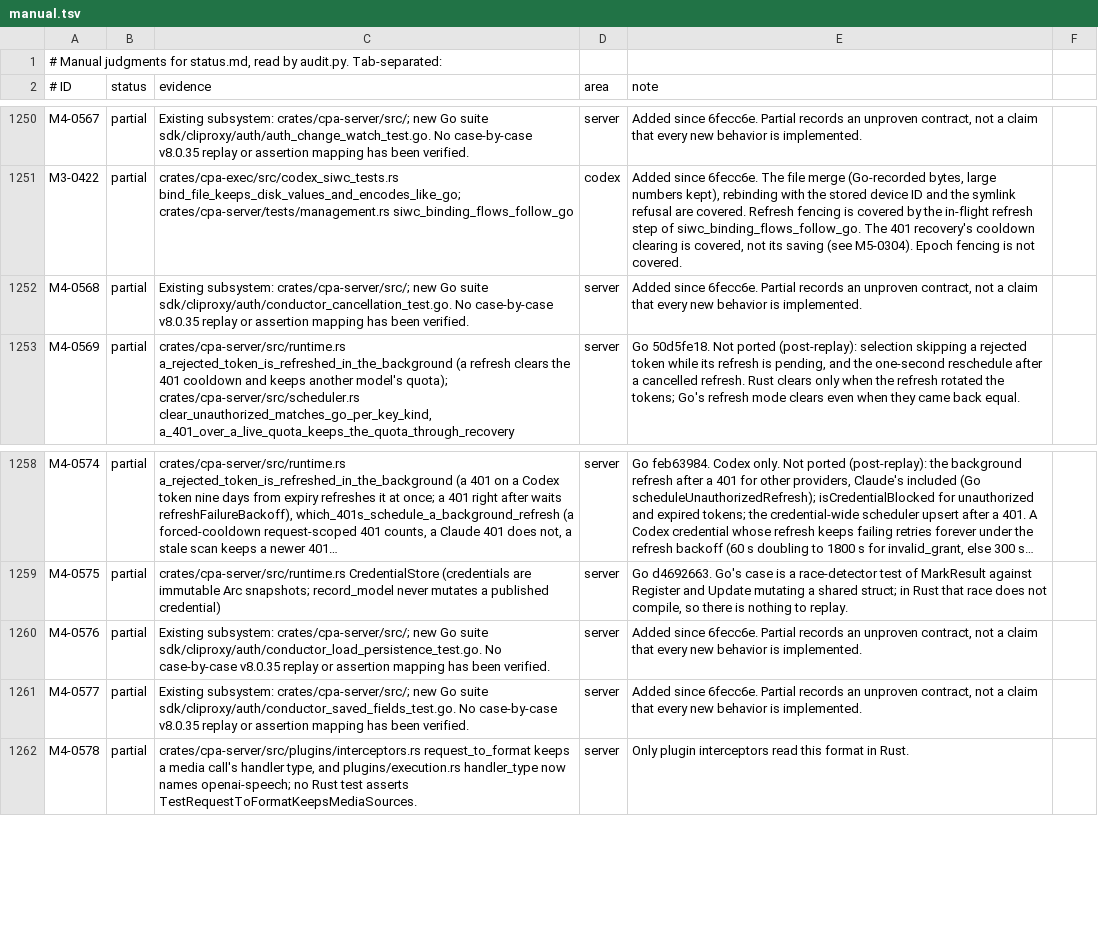
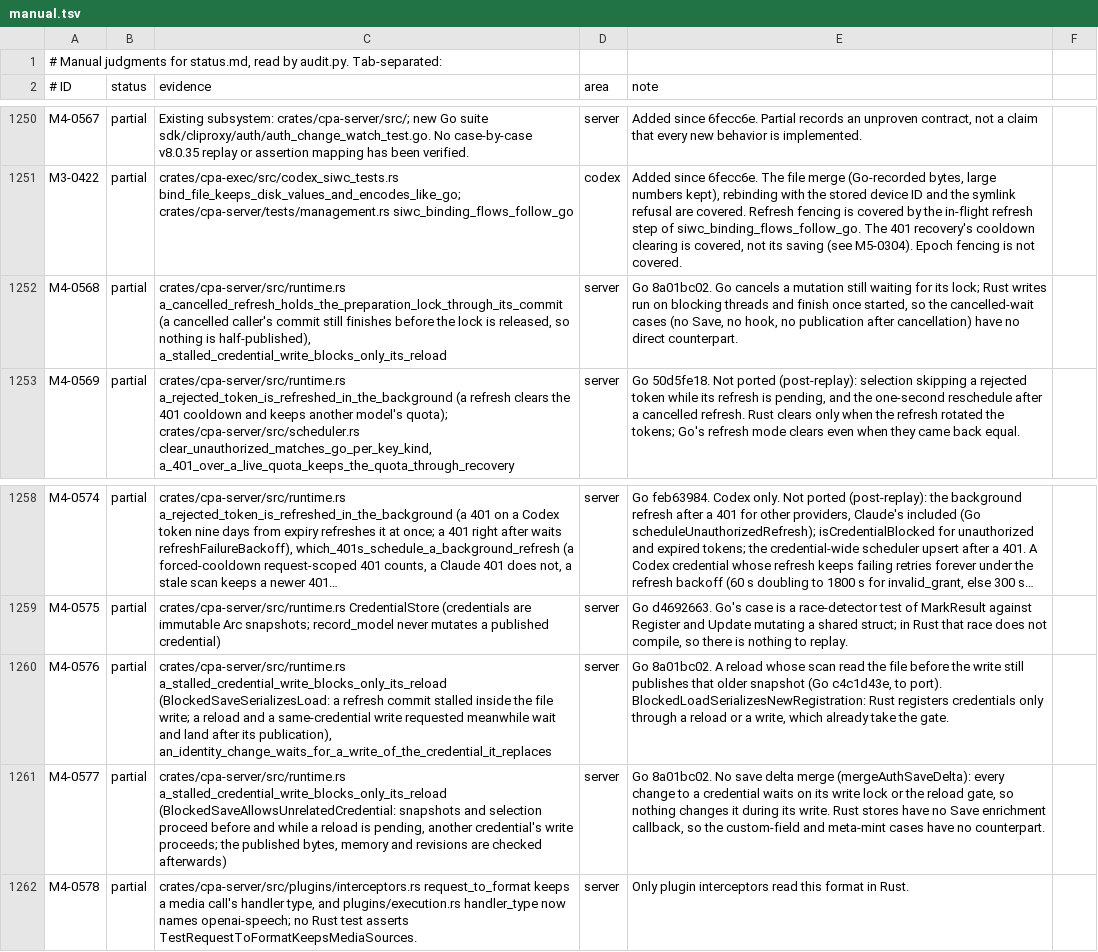
Before and after one commit to DarkEden-coding/sub-api-proxy, a TSV file: docs/parity-audit/manual.tsv, drawn as a sheet; only a part is shown, gaps mark what is left out; long unchanged cells end in …; the diff names each change by its address in the sheet, - before the commit and + after, or states it on an @@ line.

Commit message:
Write credential files with the credential set unlocked (Go 8a01bc02) (#109)
* Write credential files with the credential set unlocked (Go 8a01bc02)

apply_patch, replace_file_backed and the post-result Go-form rewrite wrote
the file while holding the store's write lock, so a slow disk or fsync
stalled every read and selection. They now prepare under a read, write with
the set unlocked and publish under the write lock. A per-credential write
lock serializes writes of one credential, and a reload gate (shared by
writes, exclusive for reconcile and upsert) keeps a reload from landing
between a write and its publication.

Amp-Thread-ID: https://ampcode.com/threads/T-01a15a6b-dbe7-72db-ac65-6b896ff6e21e
Co-authored-by: Amp <amp@ampcode.com>

* Regenerate the parity audit

Amp-Thread-ID: https://ampcode.com/threads/T-01a15a6b-dbe7-72db-ac65-6b896ff6e21e
Co-authored-by: Amp <amp@ampcode.com>

* Unlocked writes: exclusive gate for an ID change; stall tests inside the real write

replace_file_backed with a new ID removes the credential that ID names,
whose write lock it does not hold; it now holds the reload gate exclusively,
taken once before the check and the write. The tests stall inside
write_bytes_atomic (test-only), drive apply_patch and replace_file_backed,
and probe reads and selection before and while a reload is pending.

Amp-Thread-ID: https://ampcode.com/threads/T-01a15a6b-dbe7-72db-ac65-6b896ff6e21e
Co-authored-by: Amp <amp@ampcode.com>

* Regenerate the parity audit

Amp-Thread-ID: https://ampcode.com/threads/T-01a15a6b-dbe7-72db-ac65-6b896ff6e21e
Co-authored-by: Amp <amp@ampcode.com>

* Regenerate the parity audit

Amp-Thread-ID: https://ampcode.com/threads/T-01a15a6b-dbe7-72db-ac65-6b896ff6e21e
Co-authored-by: Amp <amp@ampcode.com>

---------

Co-authored-by: Amp <amp@ampcode.com>

```diff
--- a/docs/parity-audit/manual.tsv
+++ b/docs/parity-audit/manual.tsv
-C1252 (evidence): Existing subsystem: crates/cpa-server/src/; new Go suite sdk/cliproxy/auth/conductor_cancellation_test.go. No case-by-case v8.0.35 replay or assertion mapping has been verified.
+C1252 (evidence): crates/cpa-server/src/runtime.rs a_cancelled_refresh_holds_the_preparation_lock_through_its_commit (a cancelled caller's commit still finishes before the lock is released, so nothing is half-published), a_stalled_credential_write_blocks_only_its_reload
-E1252 (note): Added since 6fecc6e. Partial records an unproven contract, not a claim that every new behavior is implemented.
+E1252 (note): Go 8a01bc02. Go cancels a mutation still waiting for its lock; Rust writes run on blocking threads and finish once started, so the cancelled-wait cases (no Save, no hook, no publication after cancellation) have no direct counterpart.
-C1260 (evidence): Existing subsystem: crates/cpa-server/src/; new Go suite sdk/cliproxy/auth/conductor_load_persistence_test.go. No case-by-case v8.0.35 replay or assertion mapping has been verified.
+C1260 (evidence): crates/cpa-server/src/runtime.rs a_stalled_credential_write_blocks_only_its_reload (BlockedSaveSerializesLoad: a refresh commit stalled inside the file write; a reload and a same-credential write requested meanwhile wait and land after its publication), an_identity_change_waits_for_a_write_of_the_credential_it_replaces
-E1260 (note): Added since 6fecc6e. Partial records an unproven contract, not a claim that every new behavior is implemented.
+E1260 (note): Go 8a01bc02. A reload whose scan read the file before the write still publishes that older snapshot (Go c4c1d43e, to port). BlockedLoadSerializesNewRegistration: Rust registers credentials only through a reload or a write, which already take the gate.
-C1261 (evidence): Existing subsystem: crates/cpa-server/src/; new Go suite sdk/cliproxy/auth/conductor_saved_fields_test.go. No case-by-case v8.0.35 replay or assertion mapping has been verified.
+C1261 (evidence): crates/cpa-server/src/runtime.rs a_stalled_credential_write_blocks_only_its_reload (BlockedSaveAllowsUnrelatedCredential: snapshots and selection proceed before and while a reload is pending, another credential's write proceeds; the published bytes, memory and revisions are checked afterwards)
-E1261 (note): Added since 6fecc6e. Partial records an unproven contract, not a claim that every new behavior is implemented.
+E1261 (note): Go 8a01bc02. No save delta merge (mergeAuthSaveDelta): every change to a credential waits on its write lock or the reload gate, so nothing changes it during its write. Rust stores have no Save enrichment callback, so the custom-field and meta-mint cases have no counterpart.
```
Also changed, not shown: 5 other files.
